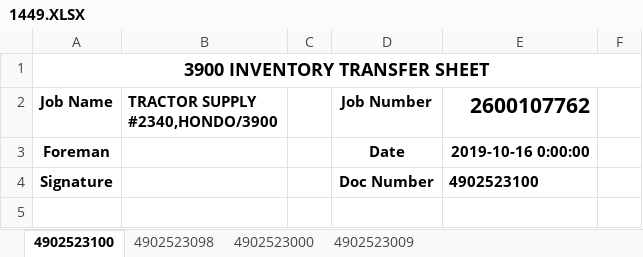
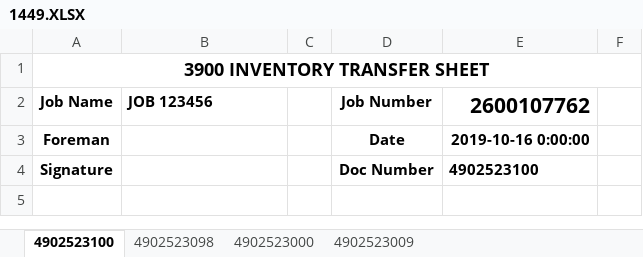
Before and after one commit to seuss1337/SAP_MB51_Physical_Transfer, an Excel workbook: MB51/Output/1449.XLSX, sheet 4902523100, drawn as a sheet; only a part is shown; values as stored, in another font and other column widths than the file's, no borders; the diff names each change by its address in the sheet, - before the commit and + after, or states it on an @@ line.

```diff
--- a/MB51/Output/1449.XLSX (sheet 4902523100)
+++ b/MB51/Output/1449.XLSX (sheet 4902523100)
-B2: TRACTOR SUPPLY #2340,HONDO/3900
+B2: JOB 123456
```
Also changed, not shown: MB51/Input/1449.XLSX, MB51/Input/1487.XLSX, 15 other files.
